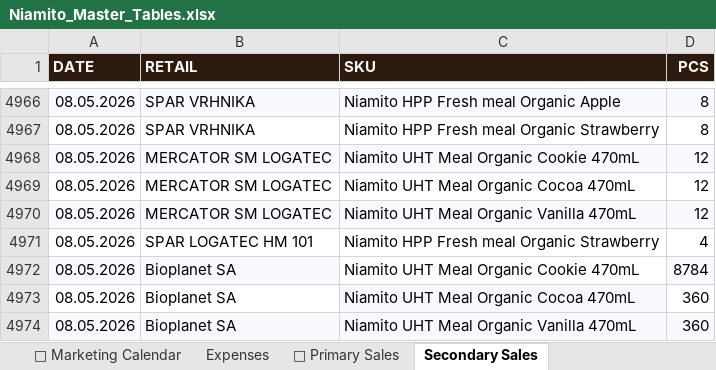
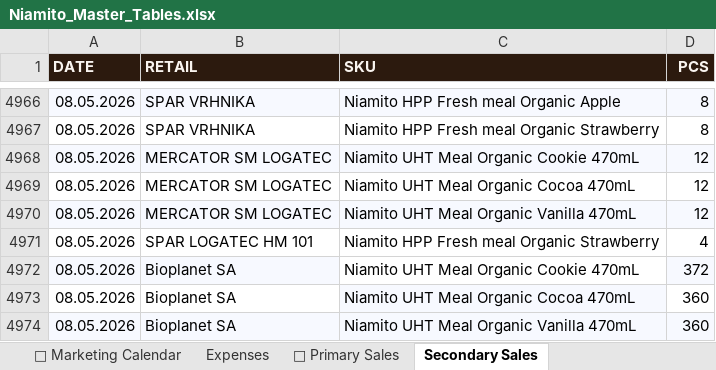
Before and after one commit to nikatasler-cloud/niamito-dashboard-, an Excel workbook: Niamito_Master_Tables.xlsx, sheet Secondary Sales, drawn as a sheet; only a part is shown, gaps mark what is left out; values as stored, in another font and other column widths than the file's, no borders; charts and pictures and conditional formats not drawn; the diff names each change by its address in the sheet, - before the commit and + after, or states it on an @@ line.

Commit message:
Add files via upload

```diff
--- a/Niamito_Master_Tables.xlsx (sheet Secondary Sales)
+++ b/Niamito_Master_Tables.xlsx (sheet Secondary Sales)
-D4972 (PCS): 8784
+D4972 (PCS): 372
```
